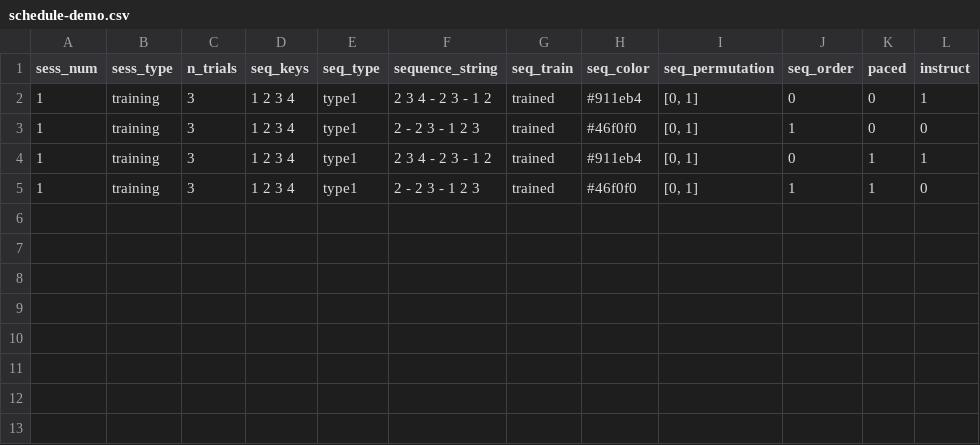
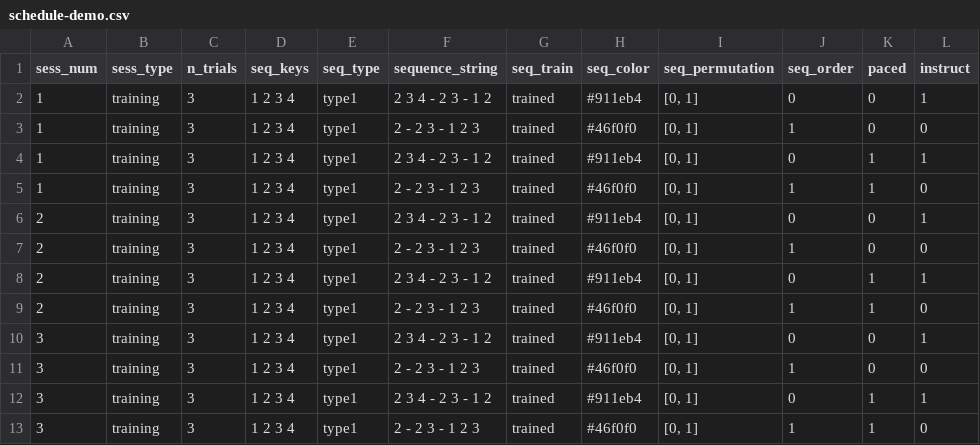
Before and after one commit to benjamingarzon/SeqLearn, a CSV file: scheduling/schedules/schedule-demo.csv, drawn as a sheet; the diff names each change by its address in the sheet, - before the commit and + after, or states it on an @@ line.

Commit message:
Updated instructions

```diff
--- a/scheduling/schedules/schedule-demo.csv
+++ b/scheduling/schedules/schedule-demo.csv
+row 6: 2 | training | 3 | 1 2 3 4 | type1 | 2 3 4 - 2 3 - 1 2 | trained | #911eb4 | [0, 1] | 0 | 0 | 1
+row 7: 2 | training | 3 | 1 2 3 4 | type1 | 2 - 2 3 - 1 2 3 | trained | #46f0f0 | [0, 1] | 1 | 0 | 0
+row 8: 2 | training | 3 | 1 2 3 4 | type1 | 2 3 4 - 2 3 - 1 2 | trained | #911eb4 | [0, 1] | 0 | 1 | 1
+row 9: 2 | training | 3 | 1 2 3 4 | type1 | 2 - 2 3 - 1 2 3 | trained | #46f0f0 | [0, 1] | 1 | 1 | 0
+row 10: 3 | training | 3 | 1 2 3 4 | type1 | 2 3 4 - 2 3 - 1 2 | trained | #911eb4 | [0, 1] | 0 | 0 | 1
+row 11: 3 | training | 3 | 1 2 3 4 | type1 | 2 - 2 3 - 1 2 3 | trained | #46f0f0 | [0, 1] | 1 | 0 | 0
+row 12: 3 | training | 3 | 1 2 3 4 | type1 | 2 3 4 - 2 3 - 1 2 | trained | #911eb4 | [0, 1] | 0 | 1 | 1
+row 13: 3 | training | 3 | 1 2 3 4 | type1 | 2 - 2 3 - 1 2 3 | trained | #46f0f0 | [0, 1] | 1 | 1 | 0
```
Also changed, not shown: 7 other files.
